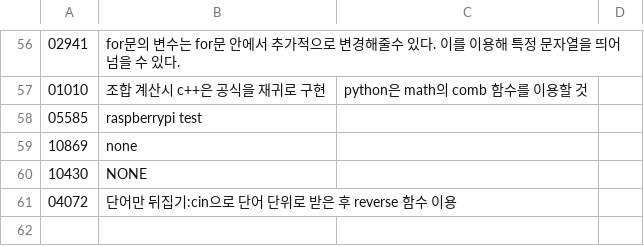
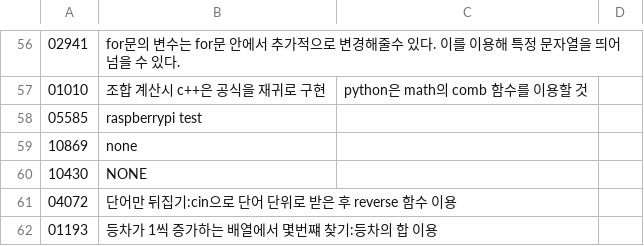
Before and after one commit to bbasung1/baekjoonpratice, a CSV file: whatilearn.csv, drawn as a sheet; only a part is shown, gaps mark what is left out.

```diff
--- a/whatilearn.csv
+++ b/whatilearn.csv
@@ -61 +61,2 @@
 04072,단어만 뒤집기:cin으로 단어 단위로 받은 후 reverse 함수 이용
+01193,등차가 1씩 증가하는 배열에서 몇번쨰 찾기:등차의 합 이용
```
Also changed, not shown: 2 other files.
